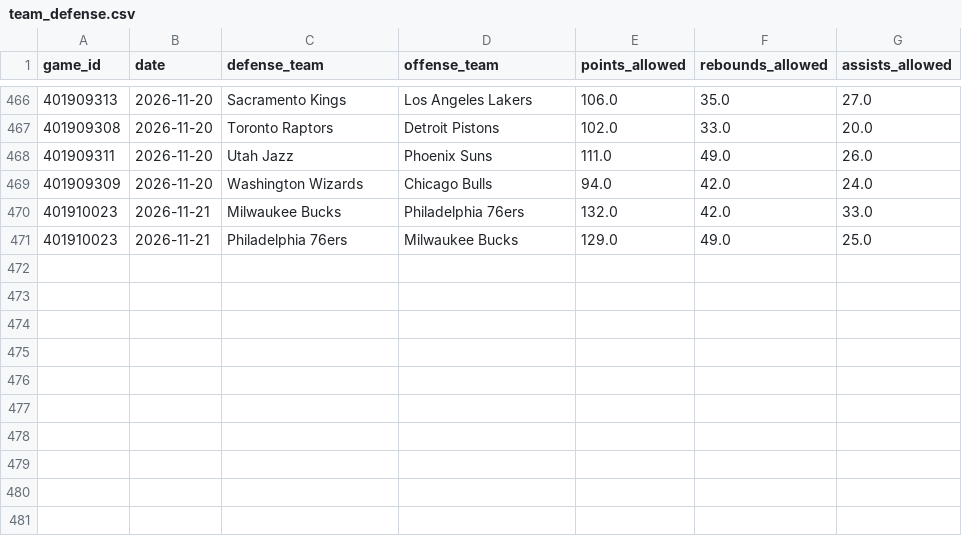
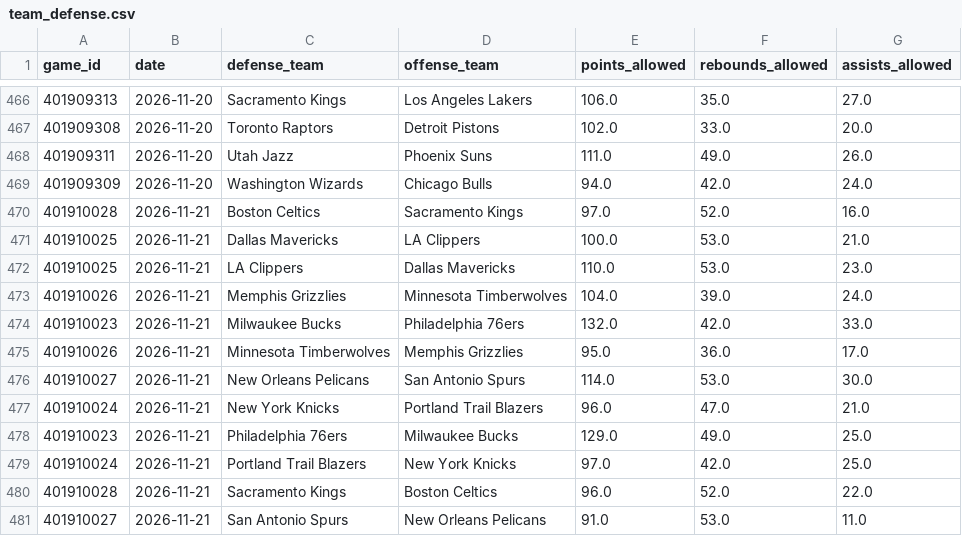
Before and after one commit to skbrillo/prop-analyzer, a CSV file: data/team_defense.csv, drawn as a sheet; only a part is shown, gaps mark what is left out; the diff names each change by its address in the sheet, - before the commit and + after, or states it on an @@ line.

```diff
--- a/data/team_defense.csv
+++ b/data/team_defense.csv
+row 470: 401910028 | 2026-11-21 | Boston Celtics | Sacramento Kings | 97.0 | 52.0 | 16.0
+row 471: 401910025 | 2026-11-21 | Dallas Mavericks | LA Clippers | 100.0 | 53.0 | 21.0
+row 472: 401910025 | 2026-11-21 | LA Clippers | Dallas Mavericks | 110.0 | 53.0 | 23.0
+row 473: 401910026 | 2026-11-21 | Memphis Grizzlies | Minnesota Timberwolves | 104.0 | 39.0 | 24.0
+row 475: 401910026 | 2026-11-21 | Minnesota Timberwolves | Memphis Grizzlies | 95.0 | 36.0 | 17.0
+row 476: 401910027 | 2026-11-21 | New Orleans Pelicans | San Antonio Spurs | 114.0 | 53.0 | 30.0
+row 477: 401910024 | 2026-11-21 | New York Knicks | Portland Trail Blazers | 96.0 | 47.0 | 21.0
+row 479: 401910024 | 2026-11-21 | Portland Trail Blazers | New York Knicks | 97.0 | 42.0 | 25.0
+row 480: 401910028 | 2026-11-21 | Sacramento Kings | Boston Celtics | 96.0 | 52.0 | 22.0
+row 481: 401910027 | 2026-11-21 | San Antonio Spurs | New Orleans Pelicans | 91.0 | 53.0 | 11.0
```
Also changed, not shown: 7 other files.
